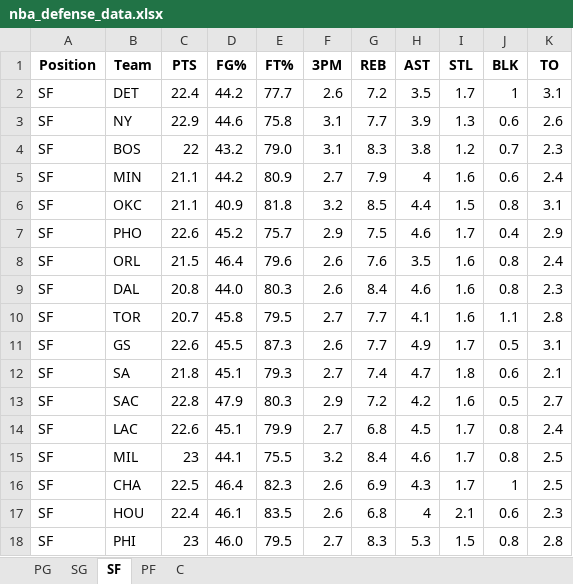
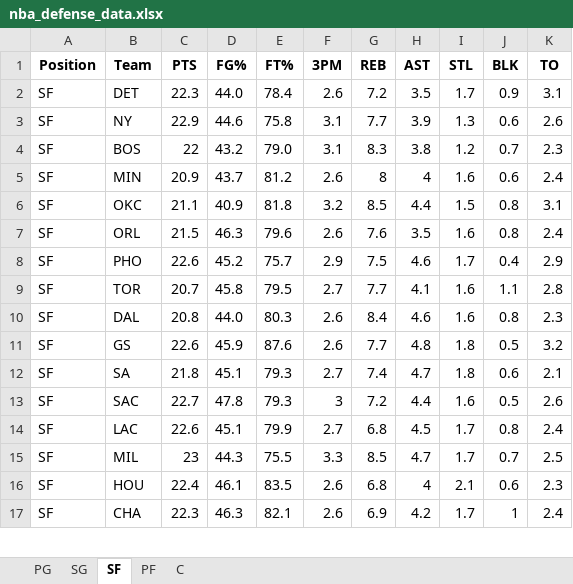
Before and after one commit to mithun-s14/prop_model, an Excel workbook: backend/nba_defense_data.xlsx, sheet SF, drawn as a sheet; only a part is shown; values as stored, in another font and other column widths than the file's, no borders; removed rows and columns are numbered as before the commit, all else as after; the diff covers the shown part only; the diff names each change by its address in the sheet, - before the commit and + after, or states it on an @@ line.

```diff
--- a/backend/nba_defense_data.xlsx (sheet SF)
+++ b/backend/nba_defense_data.xlsx (sheet SF)
-C2 (PTS): 22.4
+C2 (PTS): 22.3
-D2 (FG%): 44.2
+D2 (FG%): 44.0
-E2 (FT%): 77.7
+E2 (FT%): 78.4
-J2 (BLK): 1
+J2 (BLK): 0.9
-C5 (PTS): 21.1
+C5 (PTS): 20.9
-D5 (FG%): 44.2
+D5 (FG%): 43.7
-E5 (FT%): 80.9
+E5 (FT%): 81.2
-F5 (3PM): 2.7
+F5 (3PM): 2.6
-G5 (REB): 7.9
+G5 (REB): 8
+row 7: SF | ORL | 21.5 | 46.3 | 79.6 | 2.6 | 7.6 | 3.5 | 1.6 | 0.8 | 2.4
-row 8: SF | ORL | 21.5 | 46.4 | 79.6 | 2.6 | 7.6 | 3.5 | 1.6 | 0.8 | 2.4
@@ row 10 moved to row 9: SF @@
-D11 (FG%): 45.5
+D11 (FG%): 45.9
-E11 (FT%): 87.3
+E11 (FT%): 87.6
-H11 (AST): 4.9
+H11 (AST): 4.8
-I11 (STL): 1.7
+I11 (STL): 1.8
-K11 (TO): 3.1
+K11 (TO): 3.2
-C13 (PTS): 22.8
+C13 (PTS): 22.7
-D13 (FG%): 47.9
+D13 (FG%): 47.8
-E13 (FT%): 80.3
+E13 (FT%): 79.3
-F13 (3PM): 2.9
+F13 (3PM): 3
-H13 (AST): 4.2
+H13 (AST): 4.4
-K13 (TO): 2.7
+K13 (TO): 2.6
-D15 (FG%): 44.1
+D15 (FG%): 44.3
-F15 (3PM): 3.2
+F15 (3PM): 3.3
-G15 (REB): 8.4
+G15 (REB): 8.5
-H15 (AST): 4.6
+H15 (AST): 4.7
-J15 (BLK): 0.8
+J15 (BLK): 0.7
-row 16: SF | CHA | 22.5 | 46.4 | 82.3 | 2.6 | 6.9 | 4.3 | 1.7 | 1 | 2.5
-row 18: SF | PHI | 23 | 46.0 | 79.5 | 2.7 | 8.3 | 5.3 | 1.5 | 0.8 | 2.8
+row 17: SF | CHA | 22.3 | 46.3 | 82.1 | 2.6 | 6.9 | 4.2 | 1.7 | 1 | 2.4
```
Also changed, not shown: 7 added rows, 6 removed rows and 10 edited cells elsewhere in this sheet, sheet PG, sheet C, sheet PF, sheet SG.
